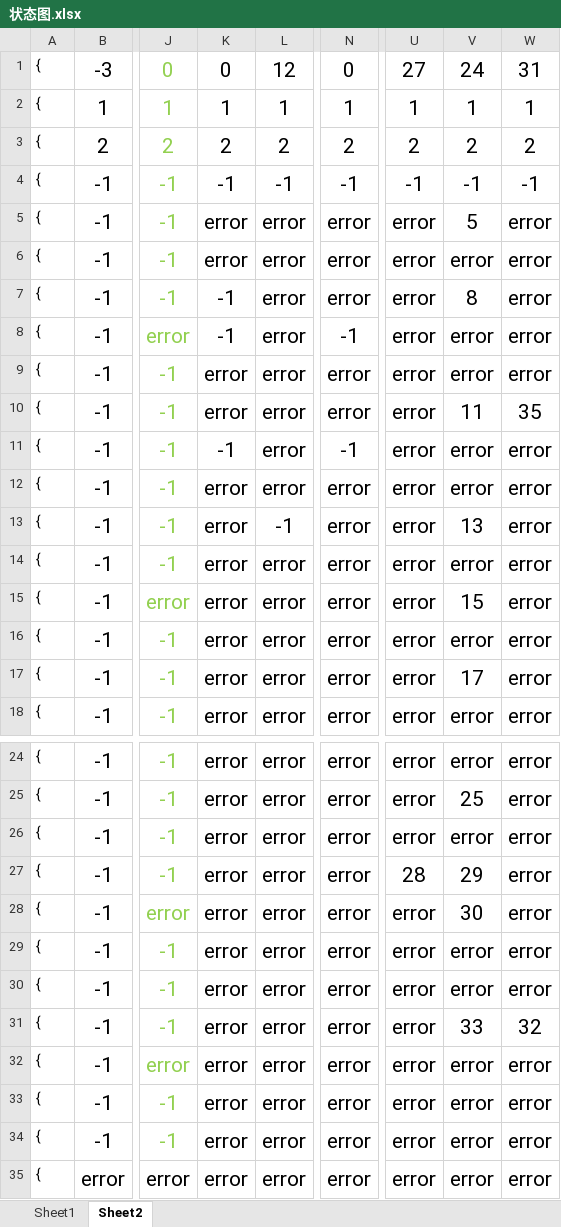
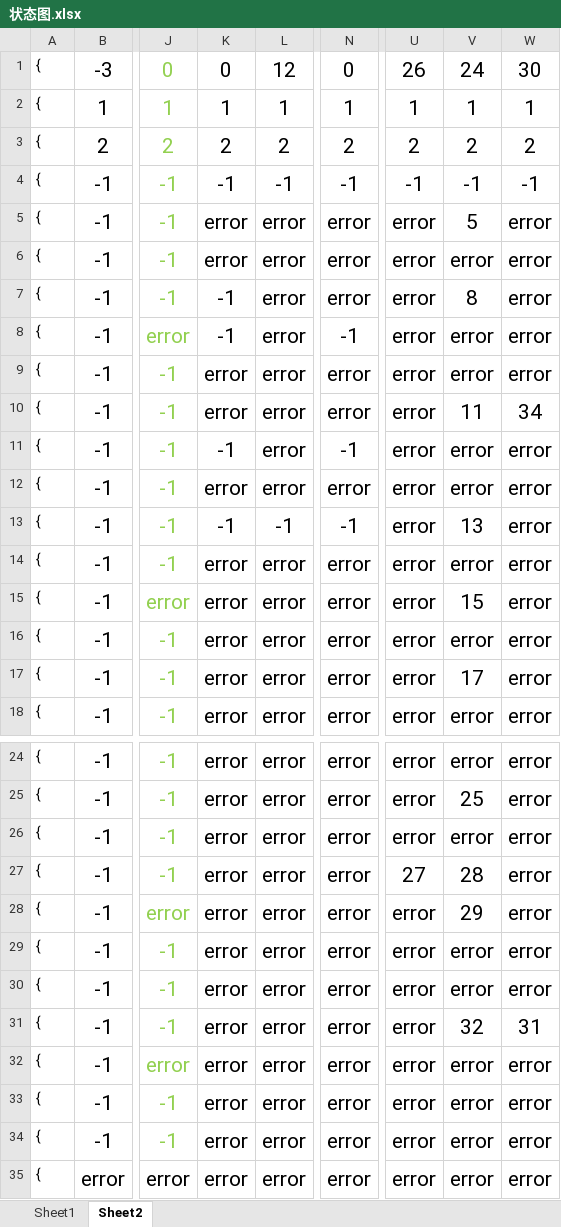
Before and after one commit to helloidealgod/jdk_proxy, an Excel workbook: src/main/java/com/example/compile/data/状态图.xlsx, sheet Sheet2, drawn as a sheet; only a part is shown, gaps mark what is left out; values as stored, in another font and other column widths than the file's, no borders; the diff names each change by its address in the sheet, - before the commit and + after, or states it on an @@ line.

```diff
--- a/src/main/java/com/example/compile/data/状态图.xlsx (sheet Sheet2)
+++ b/src/main/java/com/example/compile/data/状态图.xlsx (sheet Sheet2)
-U1: 27
+U1: 26
-W1: 31
+W1: 30
-W10: 35
+W10: 34
-K13: error
+K13: -1
-N13: error
+N13: -1
-U27: 28
+U27: 27
-V27: 29
+V27: 28
-V28: 30
+V28: 29
-V31: 33
+V31: 32
-W31: 32
+W31: 31
```
Also changed, not shown: sheet Sheet1, 3 other files.
